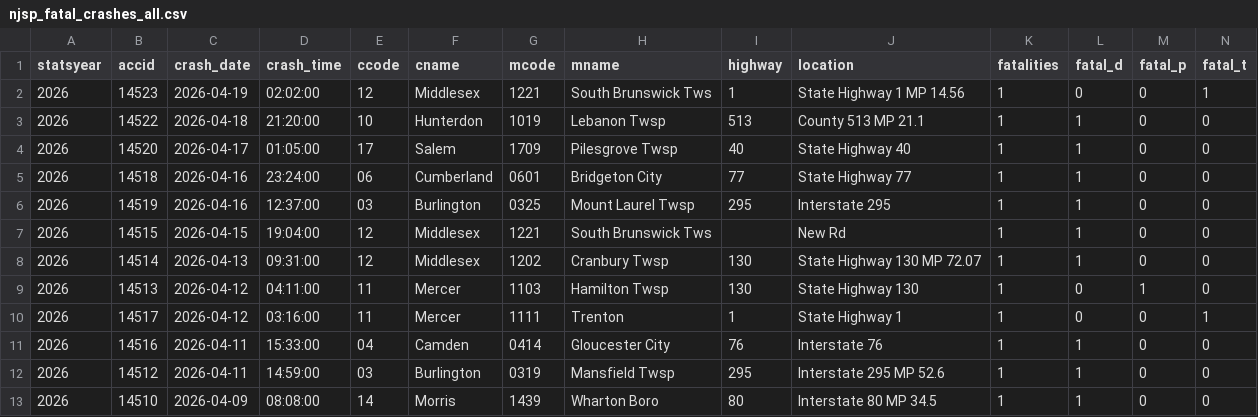
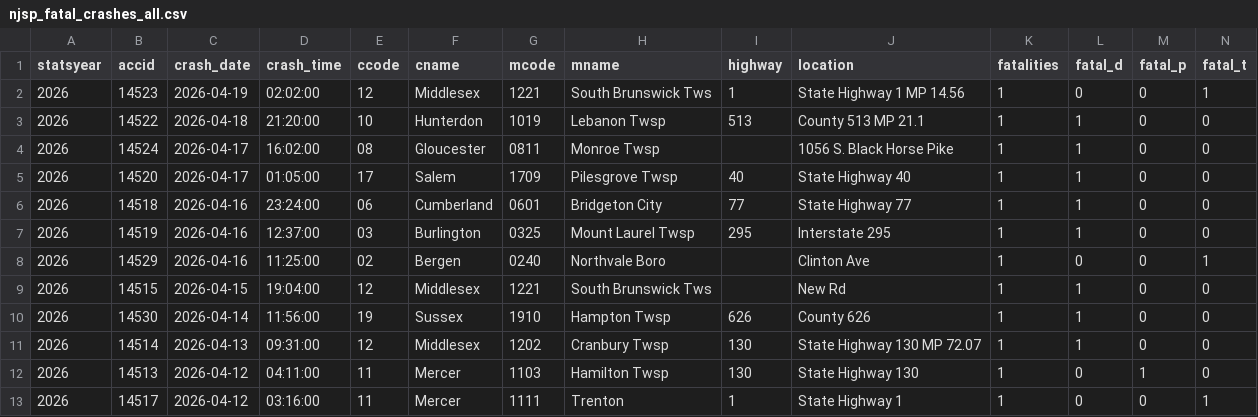
Before and after one commit to unneccesary-roughage/nj-crashes, a CSV file: exports/njsp_fatal_crashes_all.csv, drawn as a sheet; only a part is shown; the shorter side is filled out with more unchanged rows; rows hold the shown columns only; the diff names each change by its address in the sheet, - before the commit and + after, or states it on an @@ line.

```diff
--- a/exports/njsp_fatal_crashes_all.csv
+++ b/exports/njsp_fatal_crashes_all.csv
+row 4: 2026 | 14524 | 2026-04-17 | 16:02:00 | 08 | Gloucester | 0811 | Monroe Twsp |  | 1056 S. Black Horse Pike | 1 | 1 | 0 | 0
+row 8: 2026 | 14529 | 2026-04-16 | 11:25:00 | 02 | Bergen | 0240 | Northvale Boro |  | Clinton Ave | 1 | 0 | 0 | 1
+row 10: 2026 | 14530 | 2026-04-14 | 11:56:00 | 19 | Sussex | 1910 | Hampton Twsp | 626 | County 626 | 1 | 1 | 0 | 0
```
Also changed, not shown: 5 other files.
